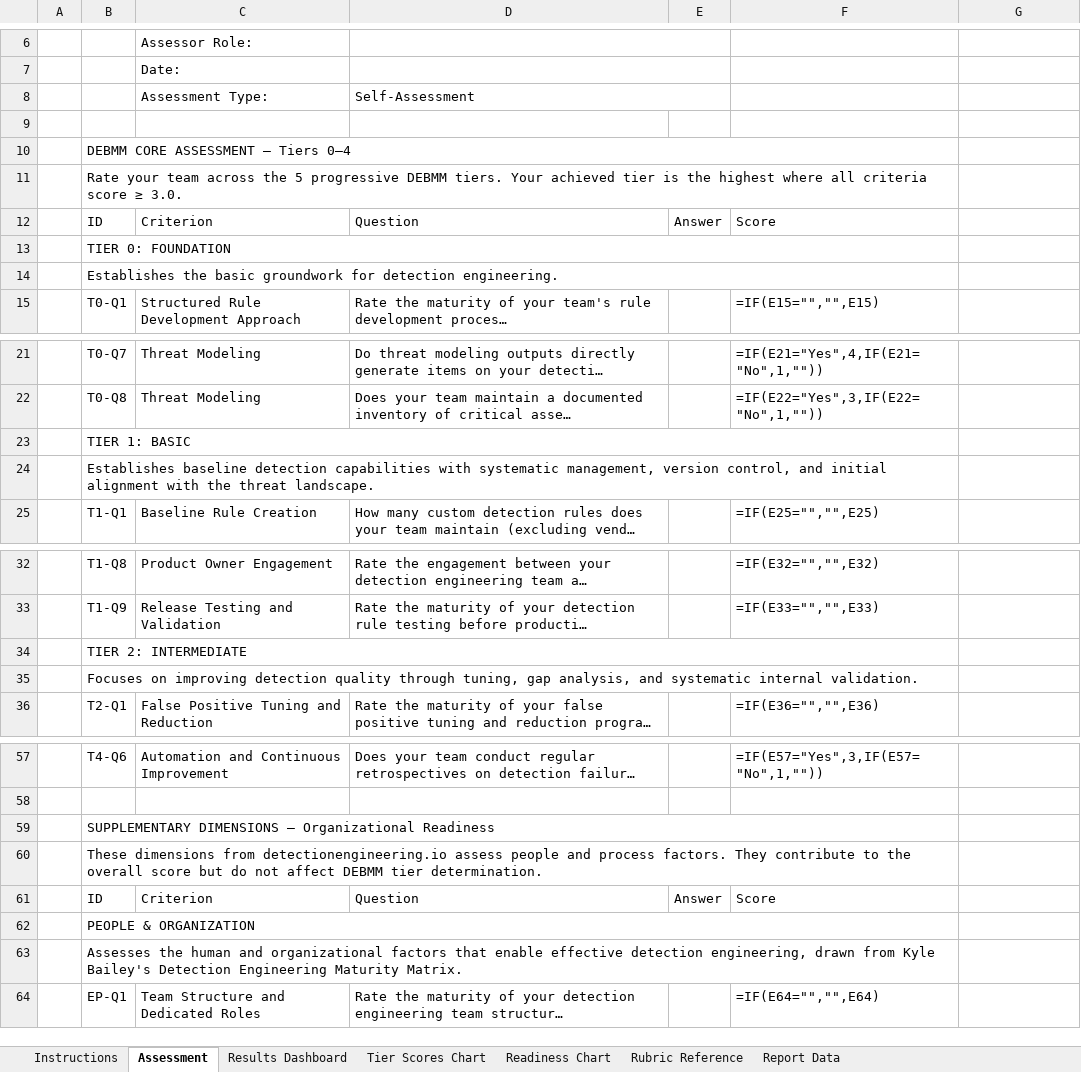
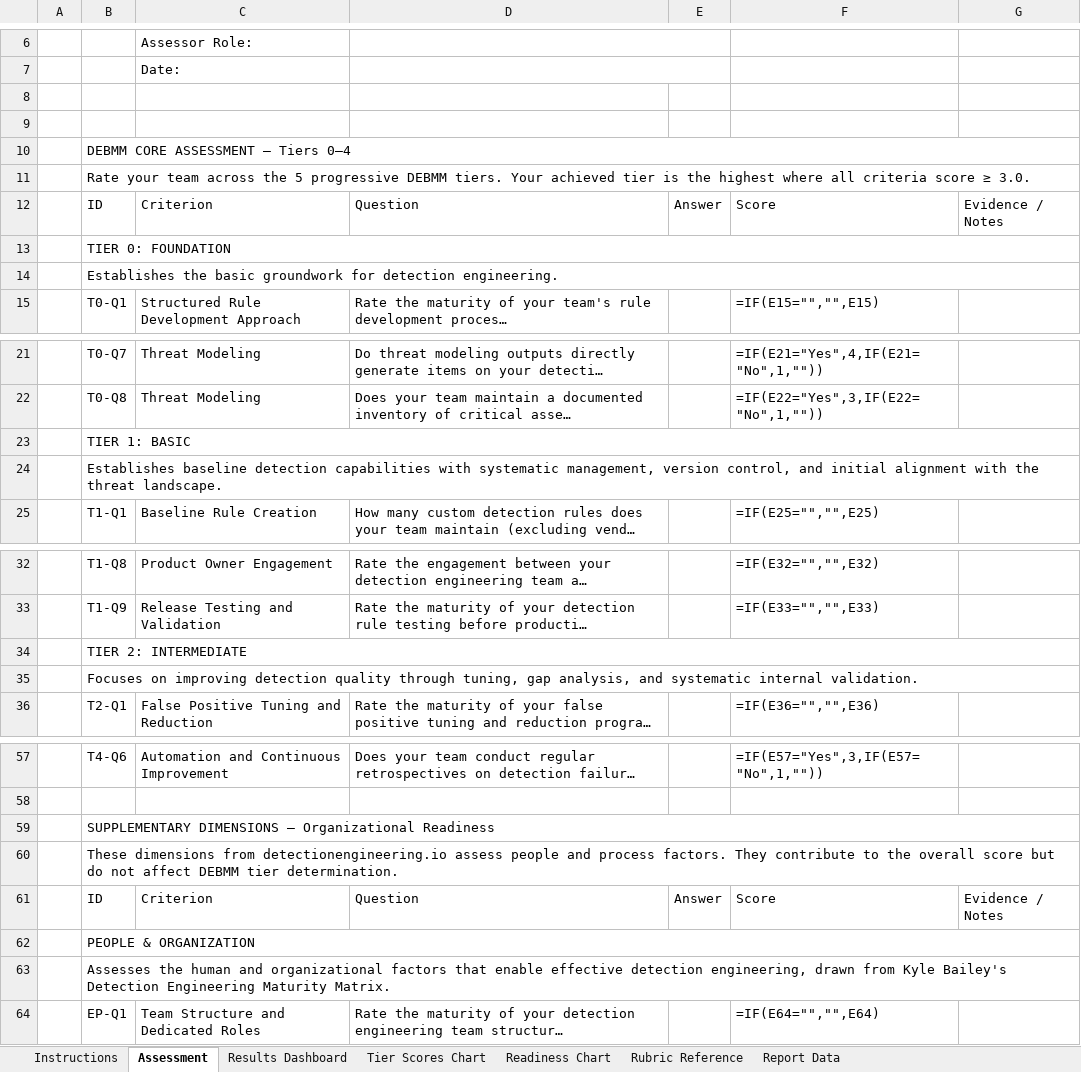
Before and after one commit to InfoSecJay/debmm-assessment, an Excel workbook: templates/debmm-assessment.xlsx, sheet Assessment, drawn as a sheet; only a part is shown, gaps mark what is left out; long unchanged cells end in …; values as stored, in another font and other column widths than the file's, no cell formats; formulas without a stored value are shown as written; conditional formats not drawn; the diff covers the shown part only; the diff names each change by its address in the sheet, - before the commit and + after, or states it on an @@ line.

Commit message:
Consolidate self-assessment and audit into a single template
The audit and self-assessment workflows differed only in question
phrasing ("your team" vs "the assessed team") and an Evidence column
on the audit template. Merge them: one questionnaire, one xlsx, one
generator. Evidence/Notes column is always present — auditors fill it,
self-assessors leave it blank.

- Drop --mode flag from generate_spreadsheet.py and remove all
  mode-conditional branches; Evidence column G is now permanent
- Remove Assessment Type metadata row, dropdown, and dashboard line
- Strip 46 question_audit fields from questionnaire.yaml
- Delete questionnaire-audit.md and debmm-assessment-audit.xlsx;
  rename questionnaire-self.md to questionnaire.md and add an
  Evidence: line under every question
- Drop assessment_type from response YAML, score.py, report.py,
  extract_data.py, and generate_report.js subtitle
- Update README and docs/methodology.md to describe the unified
  workflow
- Regenerate templates/debmm-assessment.xlsx from the simplified
  generator

```diff
--- a/templates/debmm-assessment.xlsx (sheet Assessment)
+++ b/templates/debmm-assessment.xlsx (sheet Assessment)
-row 8:  |  | Assessment Type: | Self-Assessment
+row 8: (empty)
-D8:E8 merged
-B10:F10 merged
+B10:G10 merged
-B11:F11 merged
+B11:G11 merged
-G12: (empty)
+G12: Evidence / Notes
-B13:F13 merged
+B13:G13 merged
-B14:F14 merged
+B14:G14 merged
-B23:F23 merged
+B23:G23 merged
-B24:F24 merged
+B24:G24 merged
-B34:F34 merged
+B34:G34 merged
-B35:F35 merged
+B35:G35 merged
-B59:F59 merged
+B59:G59 merged
-B60:F60 merged
+B60:G60 merged
-G61: (empty)
+G61: Evidence / Notes
-B62:F62 merged
+B62:G62 merged
-B63:F63 merged
+B63:G63 merged
```
Also changed, not shown: merged cells elsewhere in this sheet, sheet Report Data, sheet Instructions, cell formats, 13 other files.
